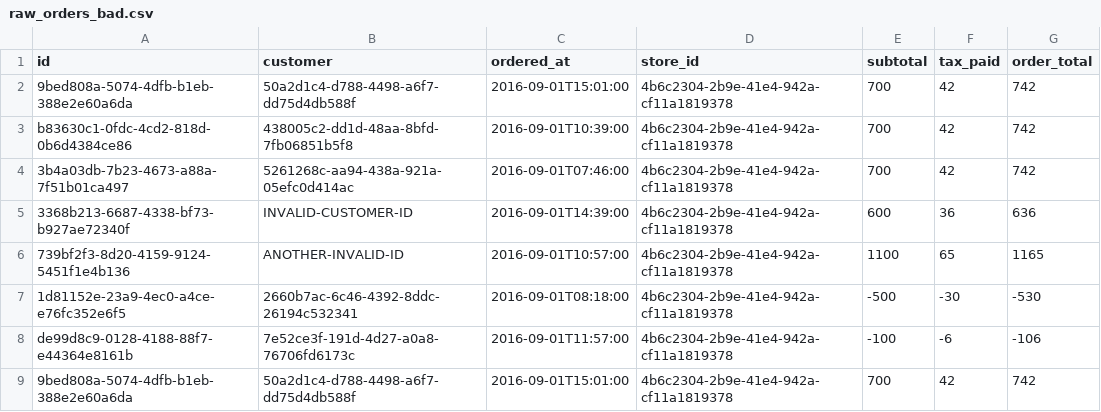
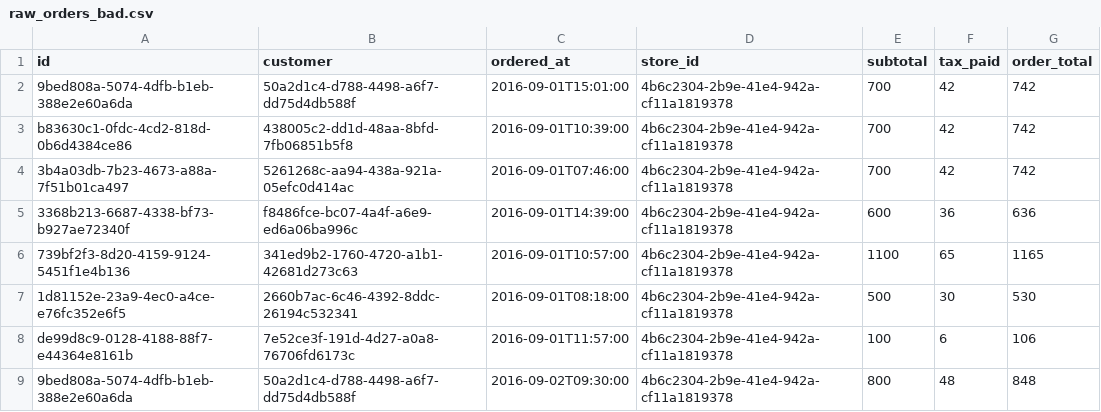
Before and after one commit to correlator-io/correlator, a CSV file: deployments/demo/dbt/seeds/bad_data/raw_orders_bad.csv, drawn as a sheet.

```diff
--- a/deployments/demo/dbt/seeds/bad_data/raw_orders_bad.csv
+++ b/deployments/demo/dbt/seeds/bad_data/raw_orders_bad.csv
@@ -4,6 +4,6 @@ b83630c1-0fdc-4cd2-818d-0b6d4384ce86,438005c2-dd1d-48aa-8bfd-7fb06851b5f8,2016-0
 3b4a03db-7b23-4673-a88a-7f51b01ca497,5261268c-aa94-438a-921a-05efc0d414ac,2016-09-01T07:46:00,4b6c2304-2b9e-41e4-942a-cf11a1819378,700,42,742
-3368b213-6687-4338-bf73-b927ae72340f,INVALID-CUSTOMER-ID,2016-09-01T14:39:00,4b6c2304-2b9e-41e4-942a-cf11a1819378,600,36,636
-739bf2f3-8d20-4159-9124-5451f1e4b136,ANOTHER-INVALID-ID,2016-09-01T10:57:00,4b6c2304-2b9e-41e4-942a-cf11a1819378,1100,65,1165
-1d81152e-23a9-4ec0-a4ce-e76fc352e6f5,2660b7ac-6c46-4392-8ddc-26194c532341,2016-09-01T08:18:00,4b6c2304-2b9e-41e4-942a-cf11a1819378,-500,-30,-530
-de99d8c9-0128-4188-88f7-e44364e8161b,7e52ce3f-191d-4d27-a0a8-76706fd6173c,2016-09-01T11:57:00,4b6c2304-2b9e-41e4-942a-cf11a1819378,-100,-6,-106
-9bed808a-5074-4dfb-b1eb-388e2e60a6da,50a2d1c4-d788-4498-a6f7-dd75d4db588f,2016-09-01T15:01:00,4b6c2304-2b9e-41e4-942a-cf11a1819378,700,42,742
+3368b213-6687-4338-bf73-b927ae72340f,f8486fce-bc07-4a4f-a6e9-ed6a06ba996c,2016-09-01T14:39:00,4b6c2304-2b9e-41e4-942a-cf11a1819378,600,36,636
+739bf2f3-8d20-4159-9124-5451f1e4b136,341ed9b2-1760-4720-a1b1-42681d273c63,2016-09-01T10:57:00,4b6c2304-2b9e-41e4-942a-cf11a1819378,1100,65,1165
+1d81152e-23a9-4ec0-a4ce-e76fc352e6f5,2660b7ac-6c46-4392-8ddc-26194c532341,2016-09-01T08:18:00,4b6c2304-2b9e-41e4-942a-cf11a1819378,500,30,530
+de99d8c9-0128-4188-88f7-e44364e8161b,7e52ce3f-191d-4d27-a0a8-76706fd6173c,2016-09-01T11:57:00,4b6c2304-2b9e-41e4-942a-cf11a1819378,100,6,106
+9bed808a-5074-4dfb-b1eb-388e2e60a6da,50a2d1c4-d788-4498-a6f7-dd75d4db588f,2016-09-02T09:30:00,4b6c2304-2b9e-41e4-942a-cf11a1819378,800,48,848
```
Also changed, not shown: deployments/demo/dbt/seeds/bad_data/raw_customers_bad.csv, 3 other files.
